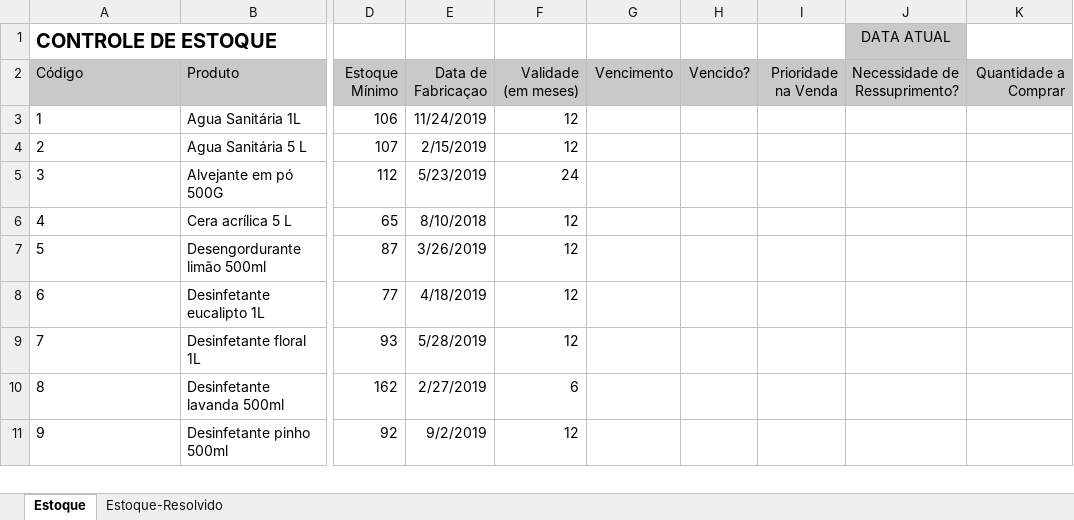
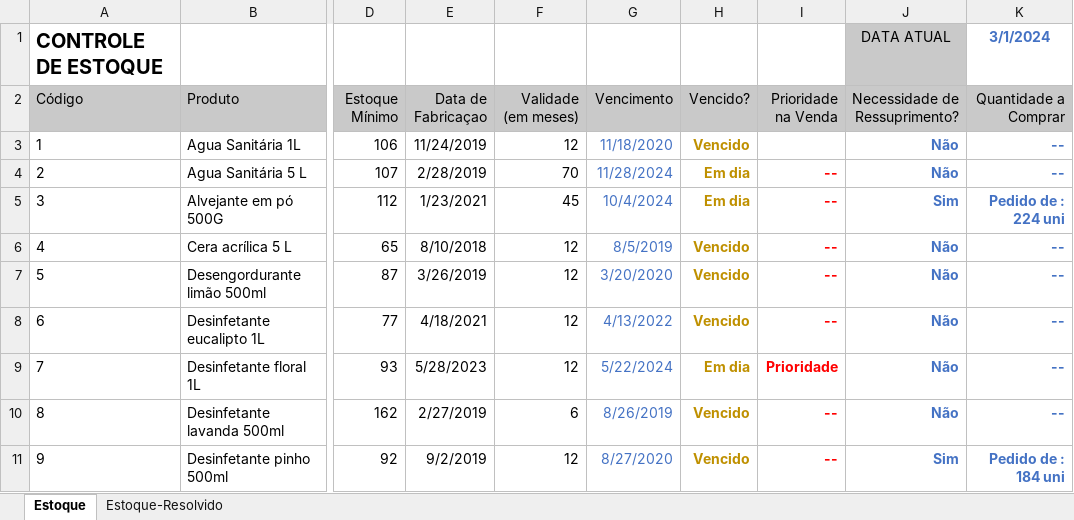
Before and after one commit to jailine-web/Curso-de-Excel-do-basico-ao-avancado, an Excel workbook: módulo 05/exercicio-proposto-formulas.xlsx, sheet Estoque, drawn as a sheet; only a part is shown, gaps mark what is left out; values as stored, in another font and other column widths than the file's, no borders; the diff covers the shown part only; the diff names each change by its address in the sheet, - before the commit and + after, or states it on an @@ line.

Commit message:
Módulo 05 - exercício proposto

```diff
--- a/módulo 05/exercicio-proposto-formulas.xlsx (sheet Estoque)
+++ b/módulo 05/exercicio-proposto-formulas.xlsx (sheet Estoque)
-K1 (Quantidade a Comprar): (empty)
+K1 (Quantidade a Comprar): 3/1/2024
-G3 (Vencimento): (empty)
+G3 (Vencimento): 11/18/2020
-H3 (Vencido?): (empty)
+H3 (Vencido?): Vencido
-J3:J4 (Necessidade de Ressuprimento?): (empty)
+J3:J4 (Necessidade de Ressuprimento?): Não
-K3:K4 (Quantidade a Comprar): (empty)
+K3:K4 (Quantidade a Comprar): --
-E4 (Data de Fabricaçao): 2/15/2019
+E4 (Data de Fabricaçao): 2/28/2019
-F4 (Validade (em meses)): 12
+F4 (Validade (em meses)): 70
-G4 (Vencimento): (empty)
+G4 (Vencimento): 11/28/2024
-H4:H5 (Vencido?): (empty)
+H4:H5 (Vencido?): Em dia
-I4:I8 (Prioridade na Venda): (empty)
+I4:I8 (Prioridade na Venda): --
-E5 (Data de Fabricaçao): 5/23/2019
+E5 (Data de Fabricaçao): 1/23/2021
-F5 (Validade (em meses)): 24
+F5 (Validade (em meses)): 45
-G5 (Vencimento): (empty)
+G5 (Vencimento): 10/4/2024
-J5 (Necessidade de Ressuprimento?): (empty)
+J5 (Necessidade de Ressuprimento?): Sim
-K5 (Quantidade a Comprar): (empty)
+K5 (Quantidade a Comprar): Pedido de : 224 uni
-G6 (Vencimento): (empty)
+G6 (Vencimento): 8/5/2019
-H6:H8 (Vencido?): (empty)
+H6:H8 (Vencido?): Vencido
-J6:J10 (Necessidade de Ressuprimento?): (empty)
+J6:J10 (Necessidade de Ressuprimento?): Não
-K6:K10 (Quantidade a Comprar): (empty)
+K6:K10 (Quantidade a Comprar): --
-G7 (Vencimento): (empty)
+G7 (Vencimento): 3/20/2020
-E8 (Data de Fabricaçao): 4/18/2019
+E8 (Data de Fabricaçao): 4/18/2021
-G8 (Vencimento): (empty)
+G8 (Vencimento): 4/13/2022
-E9 (Data de Fabricaçao): 5/28/2019
+E9 (Data de Fabricaçao): 5/28/2023
-G9 (Vencimento): (empty)
+G9 (Vencimento): 5/22/2024
-H9 (Vencido?): (empty)
+H9 (Vencido?): Em dia
-I9 (Prioridade na Venda): (empty)
+I9 (Prioridade na Venda): Prioridade
-G10 (Vencimento): (empty)
+G10 (Vencimento): 8/26/2019
-H10:H11 (Vencido?): (empty)
+H10:H11 (Vencido?): Vencido
-I10:I11 (Prioridade na Venda): (empty)
+I10:I11 (Prioridade na Venda): --
-G11 (Vencimento): (empty)
+G11 (Vencimento): 8/27/2020
-J11 (Necessidade de Ressuprimento?): (empty)
+J11 (Necessidade de Ressuprimento?): Sim
-K11 (Quantidade a Comprar): (empty)
+K11 (Quantidade a Comprar): Pedido de : 184 uni
```
Also changed, not shown: 60 edited cells elsewhere in this sheet, sheet Estoque-Resolvido.
